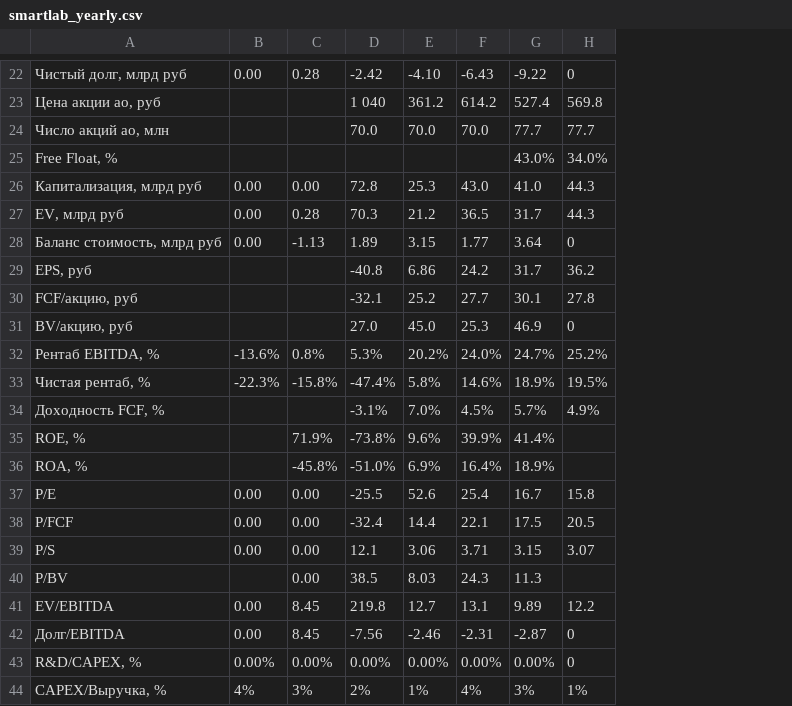
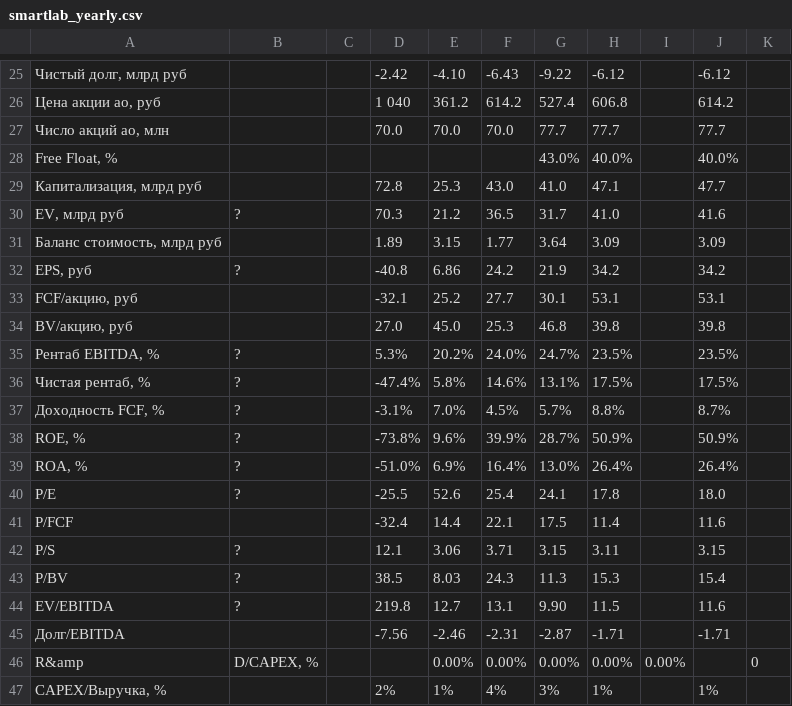
Before and after one commit to mazanur/investment-analysis, a CSV file: companies/CNRU/data/smartlab_yearly.csv, drawn as a sheet; only a part is shown, gaps mark what is left out; removed rows and columns are numbered as before the commit, all else as after; the diff covers the shown part only; the diff names each change by its address in the sheet, - before the commit and + after, or states it on an @@ line.

```diff
--- a/companies/CNRU/data/smartlab_yearly.csv
+++ b/companies/CNRU/data/smartlab_yearly.csv
-column B, rows 22-44: 0.00 |  |  |  | 0.00 | 0.00 | 0.00 |  |  |  | -13.6% | -22.3% |  |  |  | 0.00 | 0.00 | 0.00 |  | 0.00 | 0.00 | 0.00% | 4%
-column C, rows 22-44: 0.28 |  |  |  | 0.00 | 0.28 | -1.13 |  |  |  | 0.8% | -15.8% |  | 71.9% | -45.8% | 0.00 | 0.00 | 0.00 | 0.00 | 8.45 | 8.45 | 0.00% | 3%
+column B, rows 30-46: ? |  | ? |  |  | ? | ? | ? | ? | ? | ? |  | ? | ? | ? |  | D/CAPEX, %
+column C, empty
-column H, rows 22-44: 0 | 569.8 | 77.7 | 34.0% | 44.3 | 44.3 | 0 | 36.2 | 27.8 | 0 | 25.2% | 19.5% | 4.9% |  |  | 15.8 | 20.5 | 3.07 |  | 12.2 | 0 | 0 | 1%
+column H, rows 25-47: -6.12 | 606.8 | 77.7 | 40.0% | 47.1 | 41.0 | 3.09 | 34.2 | 53.1 | 39.8 | 23.5% | 17.5% | 8.8% | 50.9% | 26.4% | 17.8 | 11.4 | 3.11 | 15.3 | 11.5 | -1.71 | 0.00% | 1%
+column I, row 46: 0.00%
+column J, rows 25-47: -6.12 | 614.2 | 77.7 | 40.0% | 47.7 | 41.6 | 3.09 | 34.2 | 53.1 | 39.8 | 23.5% | 17.5% | 8.7% | 50.9% | 26.4% | 18.0 | 11.6 | 3.15 | 15.4 | 11.6 | -1.71 |  | 1%
+column K, row 46: 0
-G32: 31.7
+G32: 21.9
-G34: 46.9
+G34: 46.8
-G36: 18.9%
+G36: 13.1%
-G38: 41.4%
+G38: 28.7%
-G39: 18.9%
+G39: 13.0%
-G40: 16.7
+G40: 24.1
-G44: 9.89
+G44: 9.90
-A46: R&D/CAPEX, %
+A46: R&amp
-D46: 0.00%
+D46: (empty)
```
Also changed, not shown: 4 added rows, 1 removed row and 2 edited cells elsewhere in this file, companies/CNRU/data/smartlab_quarterly.csv, 4 other files.
